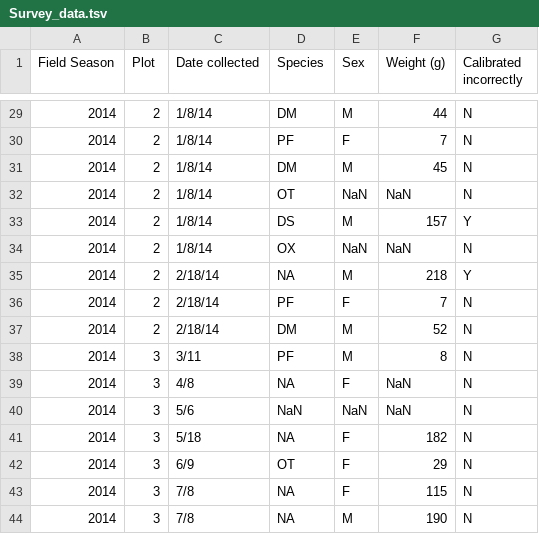
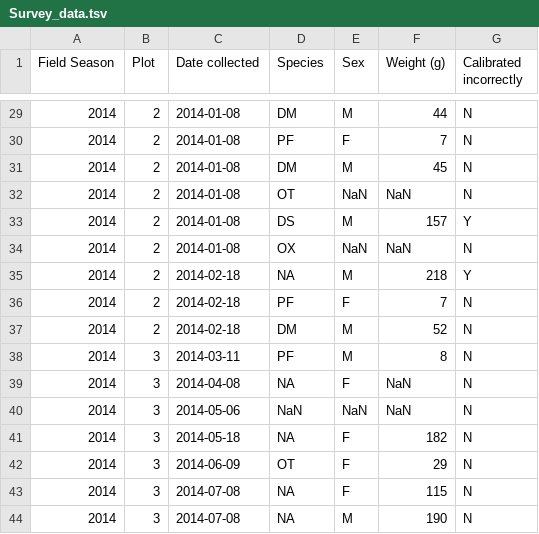
Before and after one commit to smckella/tfcb-homework01, a TSV file: Data/Survey_data.tsv, drawn as a sheet; only a part is shown, gaps mark what is left out; the diff covers the shown part only.

```diff
--- a/Data/Survey_data.tsv
+++ b/Data/Survey_data.tsv
@@ -29,16 +29,16 @@ Field Season	Plot	Date collected	Species	Sex	Weight (g)	Calibrated incorrectly
-2014	2	1/8/14	DM	M	44	N																					
-2014	2	1/8/14	PF	F	7	N																					
-2014	2	1/8/14	DM	M	45	N																					
-2014	2	1/8/14	OT	NaN	NaN	N																					
-2014	2	1/8/14	DS	M	157	Y																					
-2014	2	1/8/14	OX	NaN	NaN	N																					
-2014	2	2/18/14	NA	M	218	Y																					
-2014	2	2/18/14	PF	F	7	N																					
-2014	2	2/18/14	DM	M	52	N																					
-2014	3	3/11	PF	M	8	N																					
-2014	3	4/8	NA	F	NaN	N																					
-2014	3	5/6	NaN	NaN	NaN	N																					
-2014	3	5/18	NA	F	182	N																					
-2014	3	6/9	OT	F	29	N																					
-2014	3	7/8	NA	F	115	N																					
-2014	3	7/8	NA	M	190	N																					
+2014	2	2014-01-08	DM	M	44	N																					
+2014	2	2014-01-08	PF	F	7	N																					
+2014	2	2014-01-08	DM	M	45	N																					
+2014	2	2014-01-08	OT	NaN	NaN	N																					
+2014	2	2014-01-08	DS	M	157	Y																					
+2014	2	2014-01-08	OX	NaN	NaN	N																					
+2014	2	2014-02-18	NA	M	218	Y																					
+2014	2	2014-02-18	PF	F	7	N																					
+2014	2	2014-02-18	DM	M	52	N																					
+2014	3	2014-03-11	PF	M	8	N																					
+2014	3	2014-04-08	NA	F	NaN	N																					
+2014	3	2014-05-06	NaN	NaN	NaN	N																					
+2014	3	2014-05-18	NA	F	182	N																					
+2014	3	2014-06-09	OT	F	29	N																					
+2014	3	2014-07-08	NA	F	115	N																					
+2014	3	2014-07-08	NA	M	190	N																					
```
Also changed, not shown: 27 edited cells elsewhere in this file.
